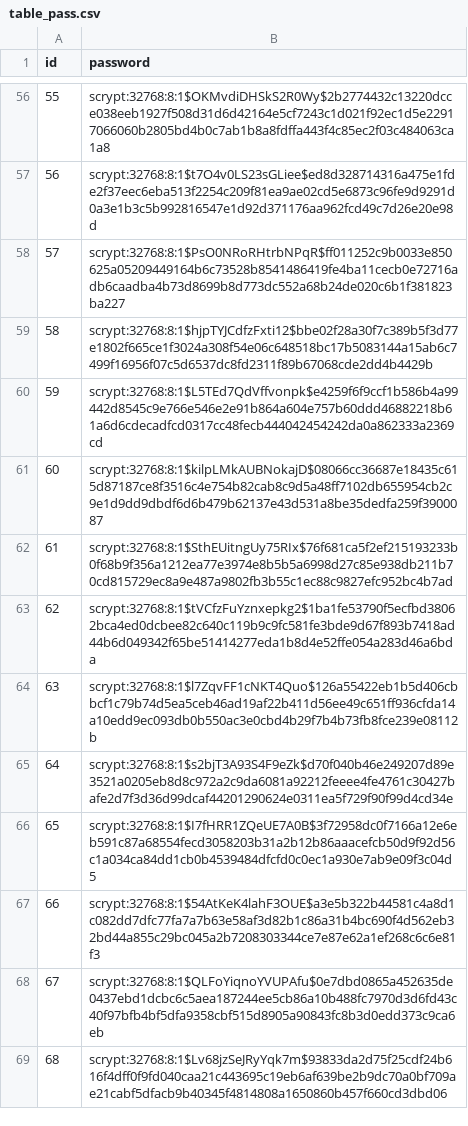
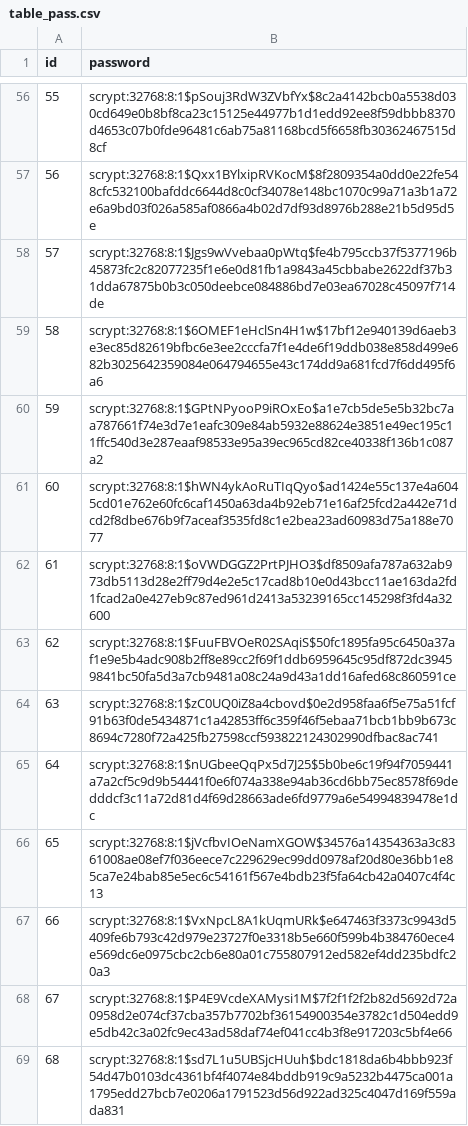
Before and after one commit to dishasingh-21/Blog-Application, a CSV file: data/table_pass.csv, drawn as a sheet; only a part is shown, gaps mark what is left out; the diff covers the shown part only.

```diff
--- a/data/table_pass.csv
+++ b/data/table_pass.csv
@@ -56,14 +56,14 @@ id,password
-55,scrypt:32768:8:1$OKMvdiDHSkS2R0Wy$2b2774432c13220dcce038eeb1927f508d31d6d42164e5cf7243c1d021f92ec1d5e22917066060b2805bd4b0c7ab1b8a8fdffa443f4c85ec2f03c484063ca1a8
-56,scrypt:32768:8:1$t7O4v0LS23sGLiee$ed8d328714316a475e1fde2f37eec6eba513f2254c209f81ea9ae02cd5e6873c96fe9d9291d0a3e1b3c5b992816547e1d92d371176aa962fcd49c7d26e20e98d
-57,scrypt:32768:8:1$PsO0NRoRHtrbNPqR$ff011252c9b0033e850625a05209449164b6c73528b8541486419fe4ba11cecb0e72716adb6caadba4b73d8699b8d773dc552a68b24de020c6b1f381823ba227
-58,scrypt:32768:8:1$hjpTYJCdfzFxti12$bbe02f28a30f7c389b5f3d77e1802f665ce1f3024a308f54e06c648518bc17b5083144a15ab6c7499f16956f07c5d6537dc8fd2311f89b67068cde2dd4b4429b
-59,scrypt:32768:8:1$L5TEd7QdVffvonpk$e4259f6f9ccf1b586b4a99442d8545c9e766e546e2e91b864a604e757b60ddd46882218b61a6d6cdecadfcd0317cc48fecb444042454242da0a862333a2369cd
-60,scrypt:32768:8:1$kilpLMkAUBNokajD$08066cc36687e18435c615d87187ce8f3516c4e754b82cab8c9d5a48ff7102db655954cb2c9e1d9dd9dbdf6d6b479b62137e43d531a8be35dedfa259f3900087
-61,scrypt:32768:8:1$SthEUitngUy75RIx$76f681ca5f2ef215193233b0f68b9f356a1212ea77e3974e8b5b5a6998d27c85e938db211b70cd815729ec8a9e487a9802fb3b55c1ec88c9827efc952bc4b7ad
-62,scrypt:32768:8:1$tVCfzFuYznxepkg2$1ba1fe53790f5ecfbd38062bca4ed0dcbee82c640c119b9c9fc581fe3bde9d67f893b7418ad44b6d049342f65be51414277eda1b8d4e52ffe054a283d46a6bda
-63,scrypt:32768:8:1$l7ZqvFF1cNKT4Quo$126a55422eb1b5d406cbbcf1c79b74d5ea5ceb46ad19af22b411d56ee49c651ff936cfda14a10edd9ec093db0b550ac3e0cbd4b29f7b4b73fb8fce239e08112b
-64,scrypt:32768:8:1$s2bjT3A93S4F9eZk$d70f040b46e249207d89e3521a0205eb8d8c972a2c9da6081a92212feeee4fe4761c30427bafe2d7f3d36d99dcaf44201290624e0311ea5f729f90f99d4cd34e
-65,scrypt:32768:8:1$I7fHRR1ZQeUE7A0B$3f72958dc0f7166a12e6eb591c87a68554fecd3058203b31a2b12b86aaacefcb50d9f92d56c1a034ca84dd1cb0b4539484dfcfd0c0ec1a930e7ab9e09f3c04d5
-66,scrypt:32768:8:1$54AtKeK4lahF3OUE$a3e5b322b44581c4a8d1c082dd7dfc77fa7a7b63e58af3d82b1c86a31b4bc690f4d562eb32bd44a855c29bc045a2b7208303344ce7e87e62a1ef268c6c6e81f3
-67,scrypt:32768:8:1$QLFoYiqnoYVUPAfu$0e7dbd0865a452635de0437ebd1dcbc6c5aea187244ee5cb86a10b488fc7970d3d6fd43c40f97bfb4bf5dfa9358cbf515d8905a90843fc8b3d0edd373c9ca6eb
-68,scrypt:32768:8:1$Lv68jzSeJRyYqk7m$93833da2d75f25cdf24b616f4dff0f9fd040caa21c443695c19eb6af639be2b9dc70a0bf709ae21cabf5dfacb9b40345f4814808a1650860b457f660cd3dbd06
+55,scrypt:32768:8:1$pSouj3RdW3ZVbfYx$8c2a4142bcb0a5538d030cd649e0b8bf8ca23c15125e44977b1d1edd92ee8f59dbbb8370d4653c07b0fde96481c6ab75a81168bcd5f6658fb30362467515d8cf
+56,scrypt:32768:8:1$Qxx1BYlxipRVKocM$8f2809354a0dd0e22fe548cfc532100bafddc6644d8c0cf34078e148bc1070c99a71a3b1a72e6a9bd03f026a585af0866a4b02d7df93d8976b288e21b5d95d5e
+57,scrypt:32768:8:1$Jgs9wVvebaa0pWtq$fe4b795ccb37f5377196b45873fc2c82077235f1e6e0d81fb1a9843a45cbbabe2622df37b31dda67875b0b3c050deebce084886bd7e03ea67028c45097f714de
+58,scrypt:32768:8:1$6OMEF1eHclSn4H1w$17bf12e940139d6aeb3e3ec85d82619bfbc6e3ee2cccfa7f1e4de6f19ddb038e858d499e682b3025642359084e064794655e43c174dd9a681fcd7f6dd495f6a6
+59,scrypt:32768:8:1$GPtNPyooP9iROxEo$a1e7cb5de5e5b32bc7aa787661f74e3d7e1eafc309e84ab5932e88624e3851e49ec195c11ffc540d3e287eaaf98533e95a39ec965cd82ce40338f136b1c087a2
+60,scrypt:32768:8:1$hWN4ykAoRuTIqQyo$ad1424e55c137e4a6045cd01e762e60fc6caf1450a63da4b92eb71e16af25fcd2a442e71dcd2f8dbe676b9f7aceaf3535fd8c1e2bea23ad60983d75a188e7077
+61,scrypt:32768:8:1$oVWDGGZ2PrtPJHO3$df8509afa787a632ab973db5113d28e2ff79d4e2e5c17cad8b10e0d43bcc11ae163da2fd1fcad2a0e427eb9c87ed961d2413a53239165cc145298f3fd4a32600
+62,scrypt:32768:8:1$FuuFBVOeR02SAqiS$50fc1895fa95c6450a37af1e9e5b4adc908b2ff8e89cc2f69f1ddb6959645c95df872dc39459841bc50fa5d3a7cb9481a08c24a9d43a1dd16afed68c860591ce
+63,scrypt:32768:8:1$zC0UQ0iZ8a4cbovd$0e2d958faa6f5e75a51fcf91b63f0de5434871c1a42853ff6c359f46f5ebaa71bcb1bb9b673c8694c7280f72a425fb27598ccf593822124302990dfbac8ac741
+64,scrypt:32768:8:1$nUGbeeQqPx5d7J25$5b0be6c19f94f7059441a7a2cf5c9d9b54441f0e6f074a338e94ab36cd6bb75ec8578f69dedddcf3c11a72d81d4f69d28663ade6fd9779a6e54994839478e1dc
+65,scrypt:32768:8:1$jVcfbvIOeNamXGOW$34576a14354363a3c8361008ae08ef7f036eece7c229629ec99dd0978af20d80e36bb1e85ca7e24bab85e5ec6c54161f567e4bdb23f5fa64cb42a0407c4f4c13
+66,scrypt:32768:8:1$VxNpcL8A1kUqmURk$e647463f3373c9943d5409fe6b793c42d979e23727f0e3318b5e660f599b4b384760ece4e569dc6e0975cbc2cb6e80a01c755807912ed582ef4dd235bdfc20a3
+67,scrypt:32768:8:1$P4E9VcdeXAMysi1M$7f2f1f2f2b82d5692d72a0958d2e074cf37cba357b7702bf36154900354e3782c1d504edd9e5db42c3a02fc9ec43ad58daf74ef041cc4b3f8e917203c5bf4e66
+68,scrypt:32768:8:1$sd7L1u5UBSjcHUuh$bdc1818da6b4bbb923f54d47b0103dc4361bf4f4074e84bddb919c9a5232b4475ca001a1795edd27bcb7e0206a1791523d56d922ad325c4047d169f559ada831
```
Also changed, not shown: 186 edited cells elsewhere in this file, 10 other files.
